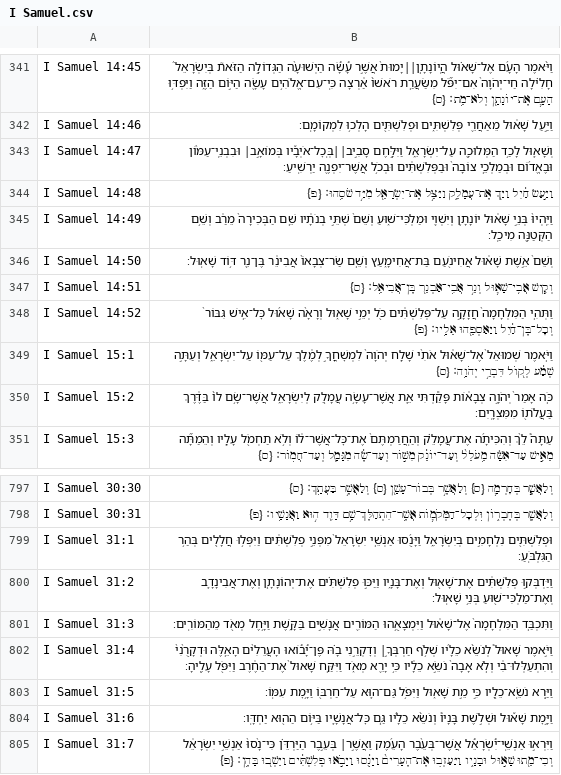
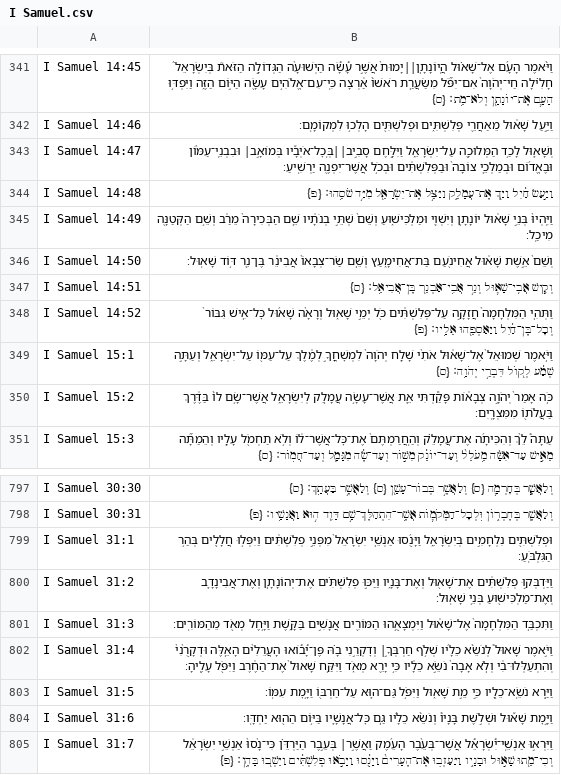
Before and after one commit to bdenckla/MAM-for-Sefaria, a CSV file: out/csv-ajf/I Samuel.csv, drawn as a sheet; only a part is shown, gaps mark what is left out.

```diff
--- a/out/csv-ajf/I Samuel.csv
+++ b/out/csv-ajf/I Samuel.csv
@@ -344,3 +344,3 @@ I Samuel 14:47,וְשָׁא֛וּל לָכַ֥ד הַמְּלוּכָ֖ה עַל
 I Samuel 14:48,וַיַּ֣עַשׂ חַ֔יִל וַיַּ֖ךְ אֶת־עֲמָלֵ֑ק וַיַּצֵּ֥ל אֶת־יִשְׂרָאֵ֖ל מִיַּ֥ד שֹׁסֵֽהוּ׃ {פ} ,,
-I Samuel 14:49,וַיִּֽהְיוּ֙ בְּנֵ֣י שָׁא֔וּל יוֹנָתָ֥ן וְיִשְׁוִ֖י וּמַלְכִּי־שׁ֑וּעַ וְשֵׁם֙ שְׁתֵּ֣י בְנֹתָ֔יו שֵׁ֤ם הַבְּכִירָה֙ מֵרַ֔ב וְשֵׁ֥ם הַקְּטַנָּ֖ה מִיכַֽל׃,,
+I Samuel 14:49,וַיִּֽהְיוּ֙ בְּנֵ֣י שָׁא֔וּל יוֹנָתָ֥ן וְיִשְׁוִ֖י וּמַלְכִּישׁ֑וּעַ וְשֵׁם֙ שְׁתֵּ֣י בְנֹתָ֔יו שֵׁ֤ם הַבְּכִירָה֙ מֵרַ֔ב וְשֵׁ֥ם הַקְּטַנָּ֖ה מִיכַֽל׃,,
 I Samuel 14:50,וְשֵׁם֙ אֵ֣שֶׁת שָׁא֔וּל אֲחִינֹ֖עַם בַּת־אֲחִימָ֑עַץ וְשֵׁ֤ם שַׂר־צְבָאוֹ֙ אֲבִינֵ֔ר בֶּן־נֵ֖ר דּ֥וֹד שָׁאֽוּל׃,,
@@ -799,3 +799,3 @@ I Samuel 30:31,וְלַאֲשֶׁ֖ר בְּחֶבְר֑וֹן וּֽלְכׇל
 I Samuel 31:1,וּפְלִשְׁתִּ֖ים נִלְחָמִ֣ים בְּיִשְׂרָאֵ֑ל וַיָּנֻ֜סוּ אַנְשֵׁ֤י יִשְׂרָאֵל֙ מִפְּנֵ֣י פְלִשְׁתִּ֔ים וַיִּפְּל֥וּ חֲלָלִ֖ים בְּהַ֥ר הַגִּלְבֹּֽעַ׃,,
-I Samuel 31:2,וַיַּדְבְּק֣וּ פְלִשְׁתִּ֔ים אֶת־שָׁא֖וּל וְאֶת־בָּנָ֑יו וַיַּכּ֣וּ פְלִשְׁתִּ֗ים אֶת־יְהוֹנָתָ֧ן וְאֶת־אֲבִינָדָ֛ב וְאֶת־מַלְכִּי־שׁ֖וּעַ בְּנֵ֥י שָׁאֽוּל׃,,
+I Samuel 31:2,וַיַּדְבְּק֣וּ פְלִשְׁתִּ֔ים אֶת־שָׁא֖וּל וְאֶת־בָּנָ֑יו וַיַּכּ֣וּ פְלִשְׁתִּ֗ים אֶת־יְהוֹנָתָ֧ן וְאֶת־אֲבִינָדָ֛ב וְאֶת־מַלְכִּישׁ֖וּעַ בְּנֵ֥י שָׁאֽוּל׃,,
 I Samuel 31:3,וַתִּכְבַּ֤ד הַמִּלְחָמָה֙ אֶל־שָׁא֔וּל וַיִּמְצָאֻ֥הוּ הַמּוֹרִ֖ים אֲנָשִׁ֣ים בַּקָּ֑שֶׁת וַיָּ֥חֶל מְאֹ֖ד מֵהַמּוֹרִֽים׃,,
```
Also changed, not shown: out/csv-ajf/Genesis.csv, out/csv-ajf/I Chronicles.csv, 9 other files.
